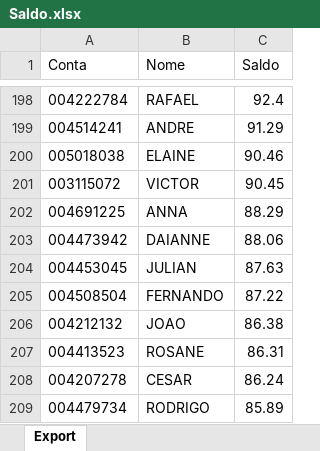
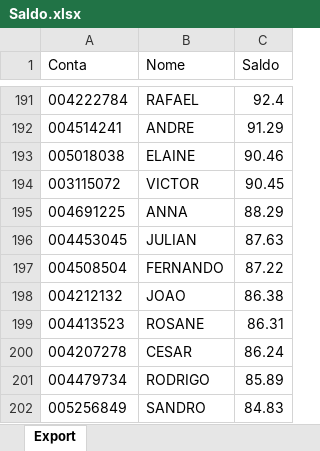
Before and after one commit to bluemetrixgit/Mesa_de_operacao, an Excel workbook: Saldo.xlsx, sheet Export, drawn as a sheet; only a part is shown, gaps mark what is left out; the shorter side is filled out with more unchanged rows; values as stored, in another font and other column widths than the file's, no borders; removed rows and columns are numbered as before the commit, all else as after; the diff covers the shown part only; the diff names each change by its address in the sheet, - before the commit and + after, or states it on an @@ line.

```diff
--- a/Saldo.xlsx (sheet Export)
+++ b/Saldo.xlsx (sheet Export)
-row 203: 004473942 | DAIANNE | 88.06
```
Also changed, not shown: 3 added rows, 10 removed rows and 1 edited cell elsewhere in this sheet.
